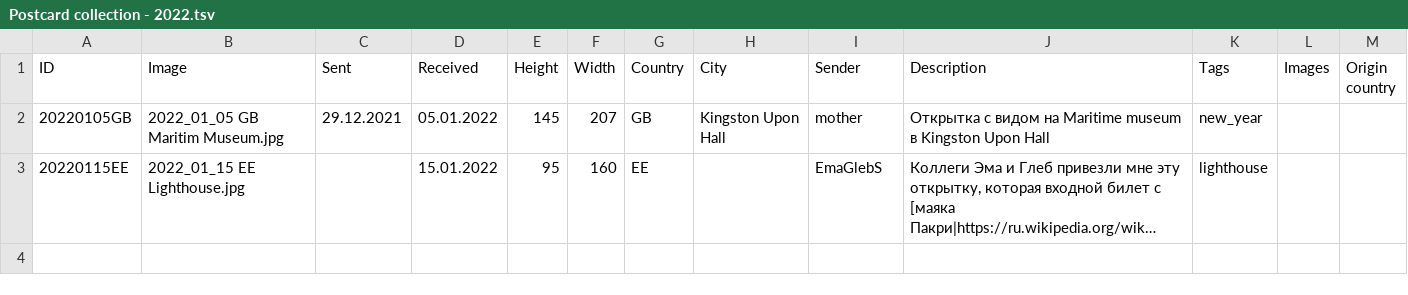
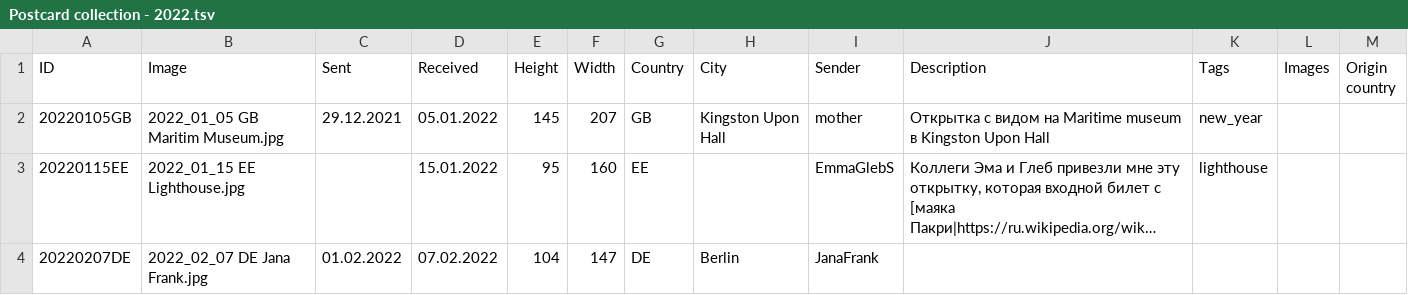
Before and after one commit to KarinaCher/collection, a TSV file: src/main/resources/Postcard collection - 2022.tsv, drawn as a sheet; long unchanged cells end in …; the diff names each change by its address in the sheet, - before the commit and + after, or states it on an @@ line.

```diff
--- a/src/main/resources/Postcard collection - 2022.tsv
+++ b/src/main/resources/Postcard collection - 2022.tsv
-I3 (Sender): EmaGlebS
+I3 (Sender): EmmaGlebS
+row 4: 20220207DE | 2022_02_07 DE Jana Frank.jpg | 01.02.2022 | 07.02.2022 | 104 | 147 | DE | Berlin | JanaFrank
```
Also changed, not shown: 3 other files.
